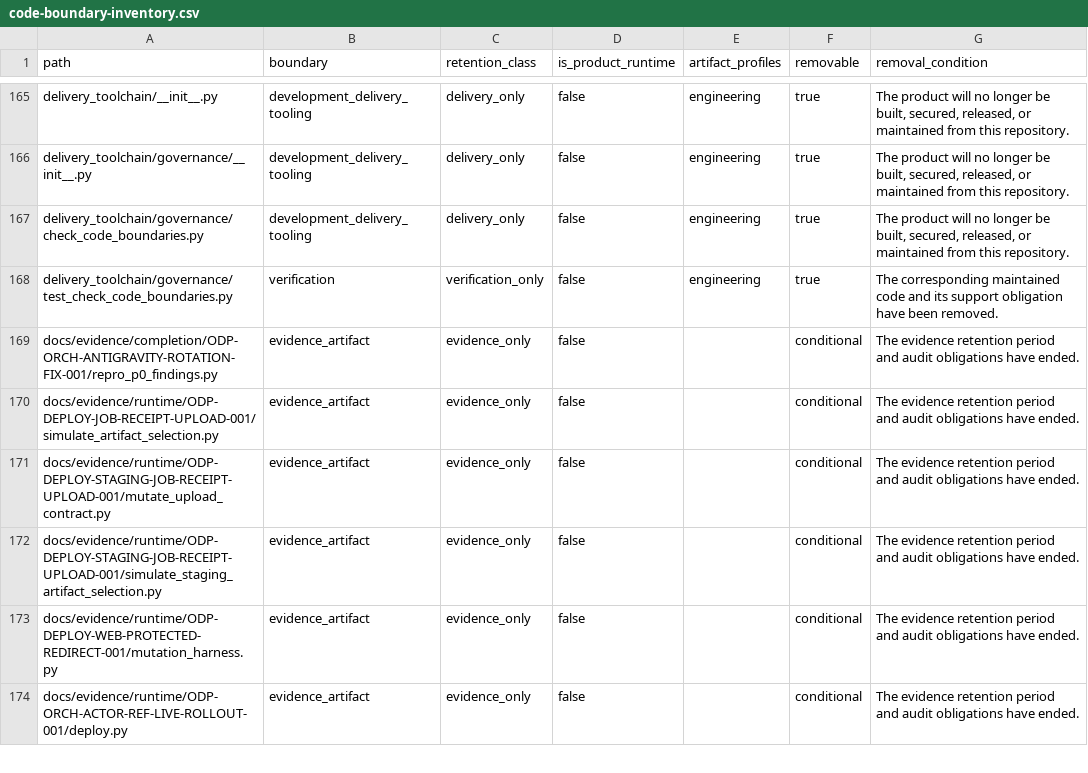
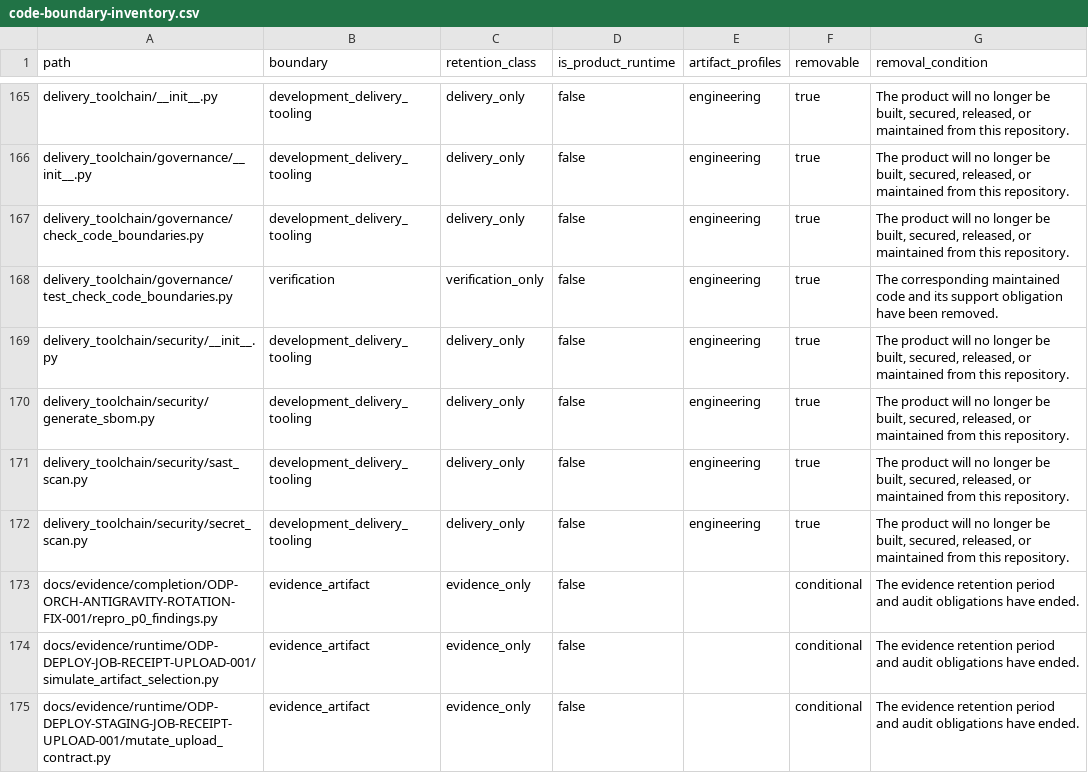
Before and after one commit to alfloop-dev/odayplus, a CSV file: docs/audits/code-boundary-inventory.csv, drawn as a sheet; only a part is shown, gaps mark what is left out; the shorter side is filled out with more unchanged rows; the diff names each change by its address in the sheet, - before the commit and + after, or states it on an @@ line.

Commit message:
refactor: isolate security delivery tooling

```diff
--- a/docs/audits/code-boundary-inventory.csv
+++ b/docs/audits/code-boundary-inventory.csv
+row 169: delivery_toolchain/security/__init__.py | development_delivery_tooling | delivery_only | false | engineering | true | The product will no longer be built, secured, released, or maintained from this repository.
+row 170: delivery_toolchain/security/generate_sbom.py | development_delivery_tooling | delivery_only | false | engineering | true | The product will no longer be built, secured, released, or maintained from this repository.
+row 171: delivery_toolchain/security/sast_scan.py | development_delivery_tooling | delivery_only | false | engineering | true | The product will no longer be built, secured, released, or maintained from this repository.
+row 172: delivery_toolchain/security/secret_scan.py | development_delivery_tooling | delivery_only | false | engineering | true | The product will no longer be built, secured, released, or maintained from this repository.
```
Also changed, not shown: 11 other files.
